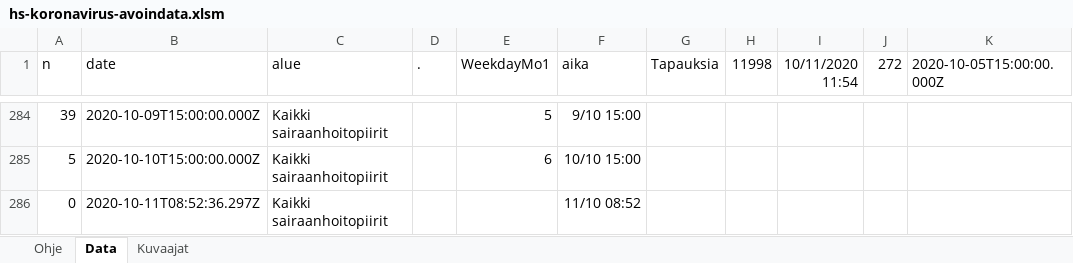
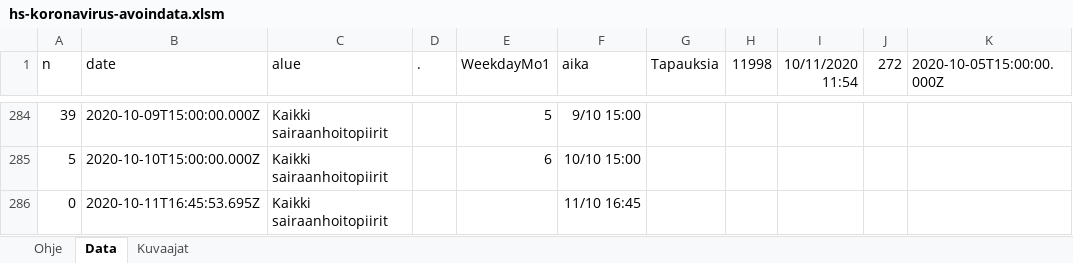
Before and after one commit to jussivirkkala/Excel, an Excel workbook: hs-koronavirus-avoindata/hs-koronavirus-avoindata.xlsm, sheet Data, drawn as a sheet; only a part is shown, gaps mark what is left out; values as stored, in another font and other column widths than the file's, no borders; charts and pictures not drawn; the diff names each change by its address in the sheet, - before the commit and + after, or states it on an @@ line.

```diff
--- a/hs-koronavirus-avoindata/hs-koronavirus-avoindata.xlsm (sheet Data)
+++ b/hs-koronavirus-avoindata/hs-koronavirus-avoindata.xlsm (sheet Data)
-B286 (date): 2020-10-11T08:52:36.297Z
+B286 (date): 2020-10-11T16:45:53.695Z
-F286 (aika): 11/10 08:52
+F286 (aika): 11/10 16:45
```
Also changed, not shown: sheet Kuvaajat, formulas that keep their value, charts or pictures.
